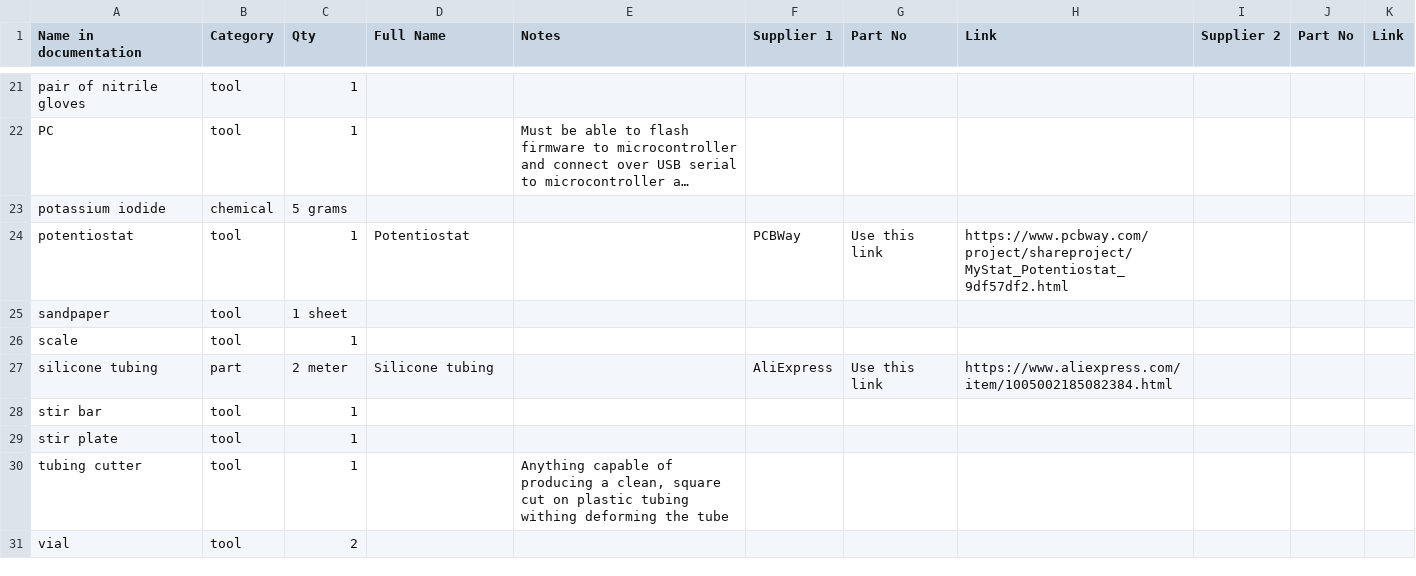
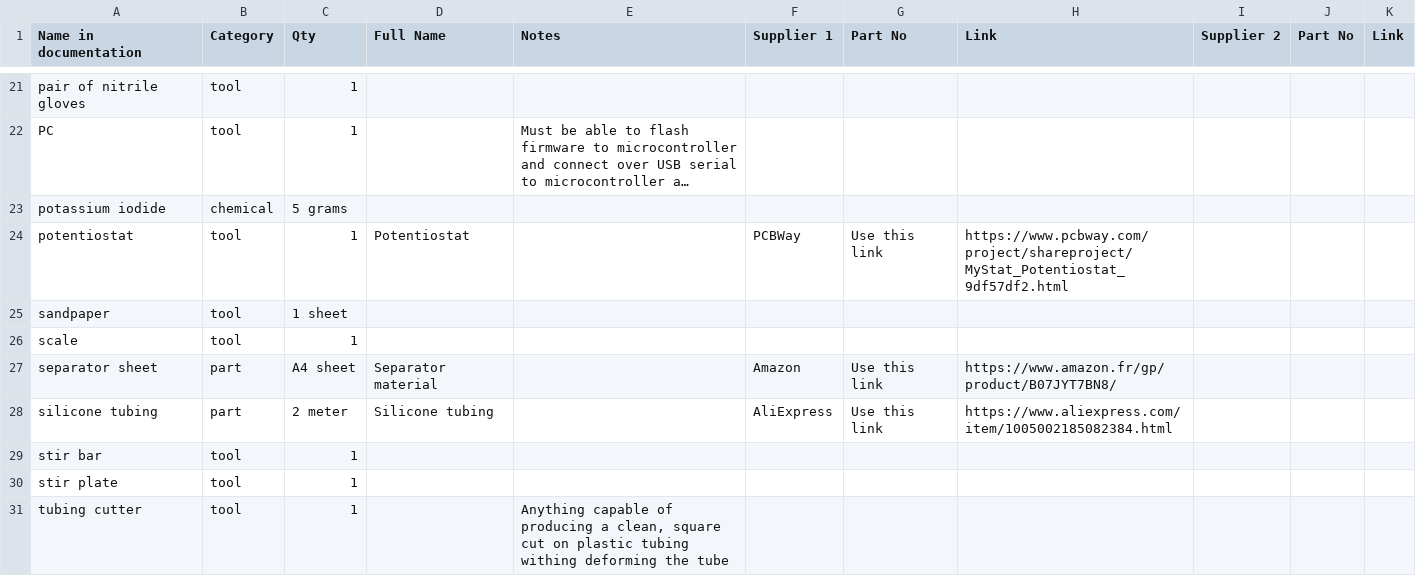
Before and after one commit to kirkpsmith/rfb-dev-kit, a CSV file: index_BOM.csv, drawn as a sheet; only a part is shown, gaps mark what is left out; the shorter side is filled out with more unchanged rows; long unchanged cells end in …; the diff names each change by its address in the sheet, - before the commit and + after, or states it on an @@ line.

```diff
--- a/index_BOM.csv
+++ b/index_BOM.csv
+row 27: separator sheet | part | A4 sheet | Separator material |  | Amazon | Use this link | https://www.amazon.fr/gp/product/B07JYT7BN8/
```
Also changed, not shown: 4 other files.
